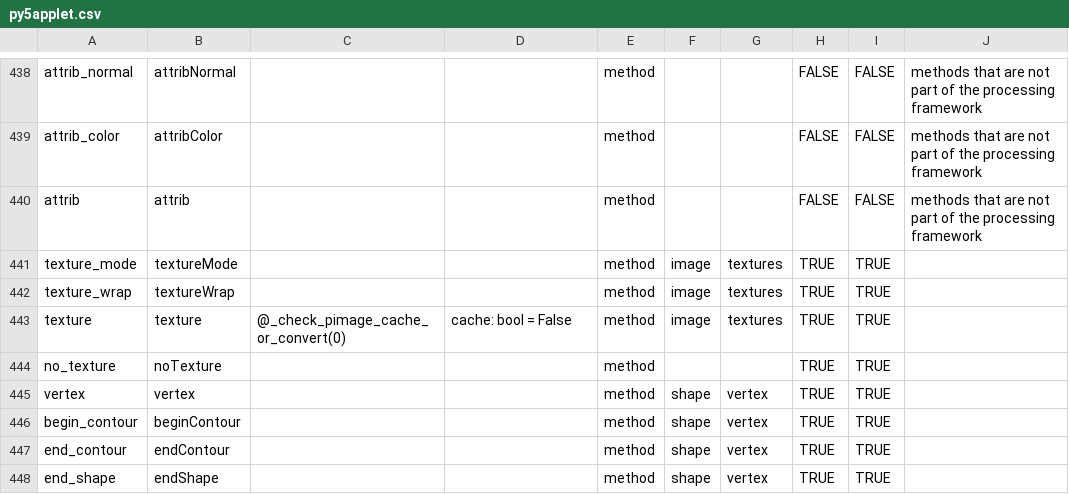
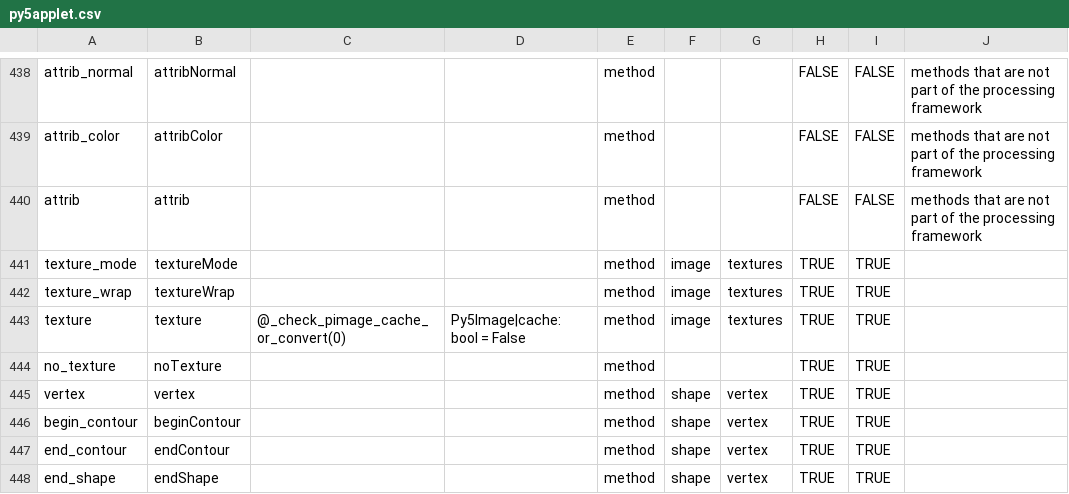
Before and after one commit to py5coding/py5generator, a CSV file: py5_resources/data/py5applet.csv, drawn as a sheet; only a part is shown, gaps mark what is left out; the diff covers the shown part only.

Commit message:
eliminate pimage and use caching for all image methods

```diff
--- a/py5_resources/data/py5applet.csv
+++ b/py5_resources/data/py5applet.csv
@@ -442,3 +442,3 @@ texture_mode,textureMode,,,method,image,textures,TRUE,TRUE,
 texture_wrap,textureWrap,,,method,image,textures,TRUE,TRUE,
-texture,texture,@_check_pimage_cache_or_convert(0),cache: bool = False,method,image,textures,TRUE,TRUE,
+texture,texture,@_check_pimage_cache_or_convert(0),Py5Image|cache: bool = False,method,image,textures,TRUE,TRUE,
 no_texture,noTexture,,,method,,,TRUE,TRUE,
```
Also changed, not shown: 13 edited cells elsewhere in this file, 4 other files.
